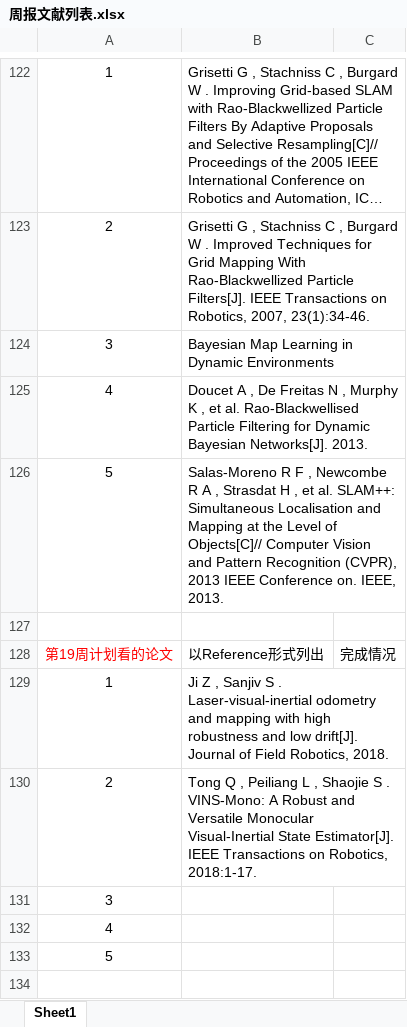
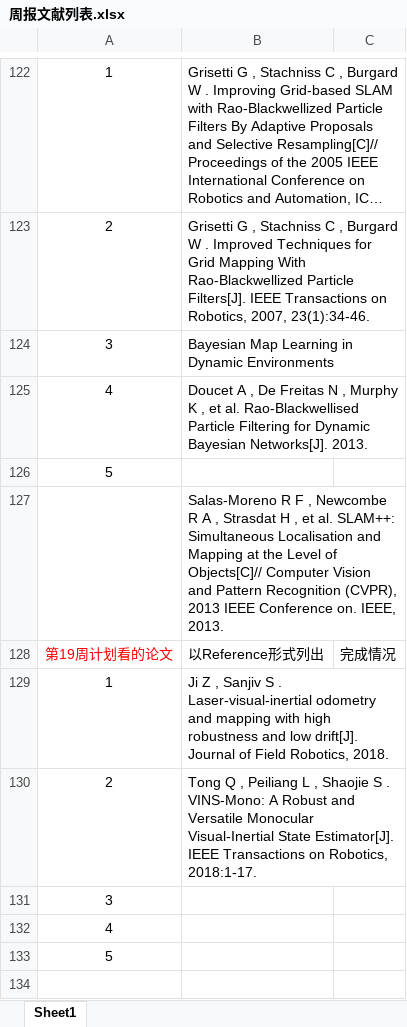
Before and after one commit to yilu-zhang/learning_summary, an Excel workbook: weekly/周报文献列表.xlsx, sheet Sheet1, drawn as a sheet; only a part is shown, gaps mark what is left out; long unchanged cells end in …; values as stored, in another font and other column widths than the file's, no borders; the diff names each change by its address in the sheet, - before the commit and + after, or states it on an @@ line.

```diff
--- a/weekly/周报文献列表.xlsx (sheet Sheet1)
+++ b/weekly/周报文献列表.xlsx (sheet Sheet1)
-B126: Salas-Moreno R F , Newcombe R A , Strasdat H , et al. SLAM++: Simultaneous Localisation and Mapping at the Level of Objects[C]// Computer Vision and Pattern Recognition (CVPR), 2013 IEEE Conference on. IEEE, 2013.
+B126: (empty)
-B127: (empty)
+B127: Salas-Moreno R F , Newcombe R A , Strasdat H , et al. SLAM++: Simultaneous Localisation and Mapping at the Level of Objects[C]// Computer Vision and Pattern Recognition (CVPR), 2013 IEEE Conference on. IEEE, 2013.
```
Also changed, not shown: weekly/要做的事.xlsx, 4 other files.
